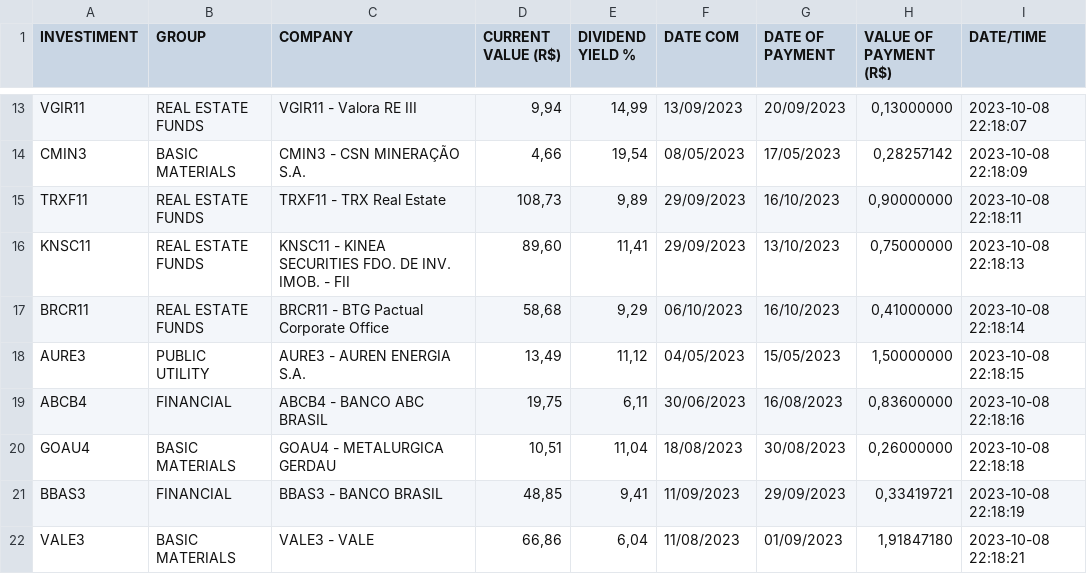
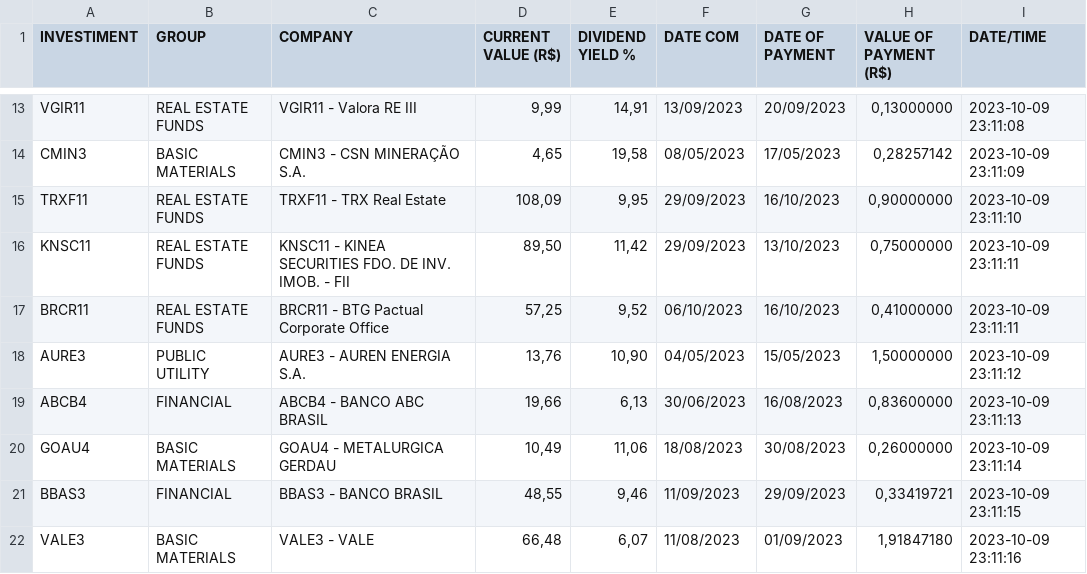
Before and after one commit to LFernandoMB/CS50P, a CSV file: online_action.csv, drawn as a sheet; only a part is shown, gaps mark what is left out; the diff covers the shown part only; the diff names each change by its address in the sheet, - before the commit and + after, or states it on an @@ line.

```diff
--- a/online_action.csv
+++ b/online_action.csv
-D13 (CURRENT VALUE (R$)): 9,94
+D13 (CURRENT VALUE (R$)): 9,99
-E13 (DIVIDEND YIELD %): 14,99
+E13 (DIVIDEND YIELD %): 14,91
-I13 (DATE/TIME): 2023-10-08 22:18:07
+I13 (DATE/TIME): 2023-10-09 23:11:08
-D14 (CURRENT VALUE (R$)): 4,66
+D14 (CURRENT VALUE (R$)): 4,65
-E14 (DIVIDEND YIELD %): 19,54
+E14 (DIVIDEND YIELD %): 19,58
-I14 (DATE/TIME): 2023-10-08 22:18:09
+I14 (DATE/TIME): 2023-10-09 23:11:09
-D15 (CURRENT VALUE (R$)): 108,73
+D15 (CURRENT VALUE (R$)): 108,09
-E15 (DIVIDEND YIELD %): 9,89
+E15 (DIVIDEND YIELD %): 9,95
-I15 (DATE/TIME): 2023-10-08 22:18:11
+I15 (DATE/TIME): 2023-10-09 23:11:10
-D16 (CURRENT VALUE (R$)): 89,60
+D16 (CURRENT VALUE (R$)): 89,50
-E16 (DIVIDEND YIELD %): 11,41
+E16 (DIVIDEND YIELD %): 11,42
-I16 (DATE/TIME): 2023-10-08 22:18:13
+I16 (DATE/TIME): 2023-10-09 23:11:11
-D17 (CURRENT VALUE (R$)): 58,68
+D17 (CURRENT VALUE (R$)): 57,25
-E17 (DIVIDEND YIELD %): 9,29
+E17 (DIVIDEND YIELD %): 9,52
-I17 (DATE/TIME): 2023-10-08 22:18:14
+I17 (DATE/TIME): 2023-10-09 23:11:11
-D18 (CURRENT VALUE (R$)): 13,49
+D18 (CURRENT VALUE (R$)): 13,76
-E18 (DIVIDEND YIELD %): 11,12
+E18 (DIVIDEND YIELD %): 10,90
-I18 (DATE/TIME): 2023-10-08 22:18:15
+I18 (DATE/TIME): 2023-10-09 23:11:12
-D19 (CURRENT VALUE (R$)): 19,75
+D19 (CURRENT VALUE (R$)): 19,66
-E19 (DIVIDEND YIELD %): 6,11
+E19 (DIVIDEND YIELD %): 6,13
-I19 (DATE/TIME): 2023-10-08 22:18:16
+I19 (DATE/TIME): 2023-10-09 23:11:13
-D20 (CURRENT VALUE (R$)): 10,51
+D20 (CURRENT VALUE (R$)): 10,49
-E20 (DIVIDEND YIELD %): 11,04
+E20 (DIVIDEND YIELD %): 11,06
-I20 (DATE/TIME): 2023-10-08 22:18:18
+I20 (DATE/TIME): 2023-10-09 23:11:14
-D21 (CURRENT VALUE (R$)): 48,85
+D21 (CURRENT VALUE (R$)): 48,55
-E21 (DIVIDEND YIELD %): 9,41
+E21 (DIVIDEND YIELD %): 9,46
-I21 (DATE/TIME): 2023-10-08 22:18:19
+I21 (DATE/TIME): 2023-10-09 23:11:15
-D22 (CURRENT VALUE (R$)): 66,86
+D22 (CURRENT VALUE (R$)): 66,48
-E22 (DIVIDEND YIELD %): 6,04
+E22 (DIVIDEND YIELD %): 6,07
-I22 (DATE/TIME): 2023-10-08 22:18:21
+I22 (DATE/TIME): 2023-10-09 23:11:16
```
Also changed, not shown: 153 edited cells elsewhere in this file, 2 other files.
